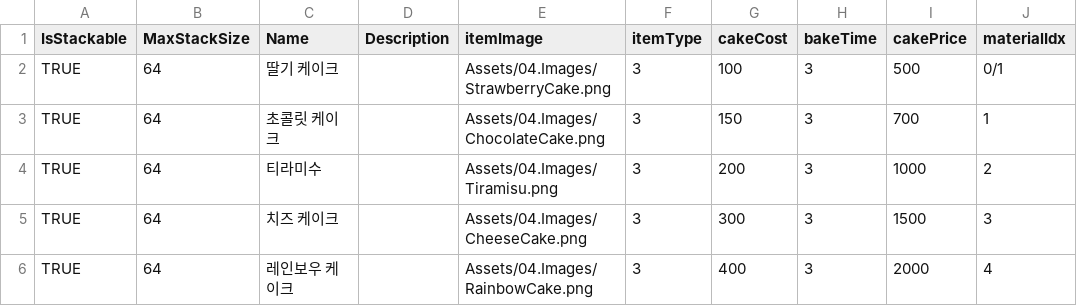
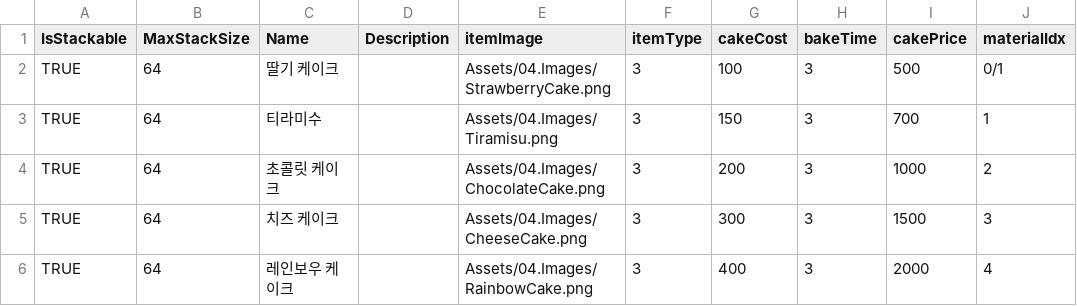
Before and after one commit to youjin-43/CakeGame, a CSV file: Assets/StreamingAssets/CakeItemSOData.csv, drawn as a sheet; only a part is shown; the diff names each change by its address in the sheet, - before the commit and + after, or states it on an @@ line.

Commit message:
이슈 해결
인테리어에 콜리더 추가(player도)
gamemanager 받아올때 GameManager.instance로
cakeManager 싱글톤화
케이크 csv 초콜릿 케이크, 티라미수 순서 변경
UIinventoryController 변수 fruitscount 체크
및 여러 이슈 해결

```diff
--- a/Assets/StreamingAssets/CakeItemSOData.csv
+++ b/Assets/StreamingAssets/CakeItemSOData.csv
-C3 (Name): 초콜릿 케이크
+C3 (Name): 티라미수
-E3 (itemImage): Assets/04.Images/ChocolateCake.png
+E3 (itemImage): Assets/04.Images/Tiramisu.png
-C4 (Name): 티라미수
+C4 (Name): 초콜릿 케이크
-E4 (itemImage): Assets/04.Images/Tiramisu.png
+E4 (itemImage): Assets/04.Images/ChocolateCake.png
```
Also changed, not shown: 47 other files.
